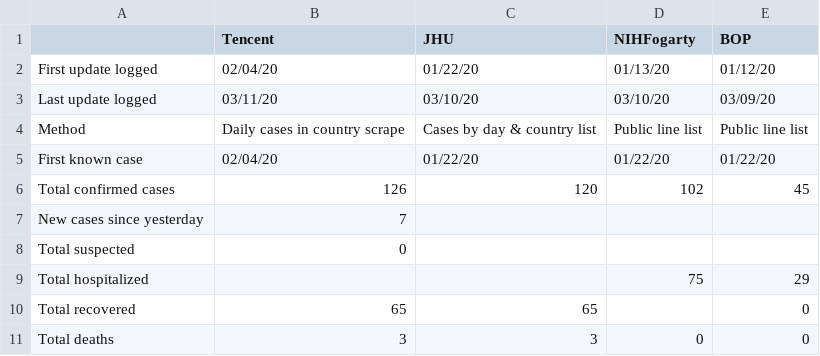
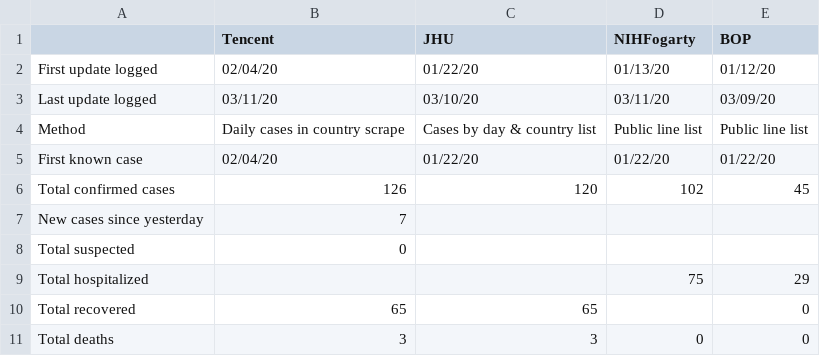
Before and after one commit to SchlittDataSci/SchlittDataSci.github.io, a CSV file: data/tables/Hong_Kong_sitrep.csv, drawn as a sheet.

```diff
--- a/data/tables/Hong_Kong_sitrep.csv
+++ b/data/tables/Hong_Kong_sitrep.csv
@@ -2,3 +2,3 @@
 First update logged,02/04/20,01/22/20,01/13/20,01/12/20
-Last update logged,03/11/20,03/10/20,03/10/20,03/09/20
+Last update logged,03/11/20,03/10/20,03/11/20,03/09/20
 Method,Daily cases in country scrape,Cases by day & country list,Public line list,Public line list
```
Also changed, not shown: 13 other files.
